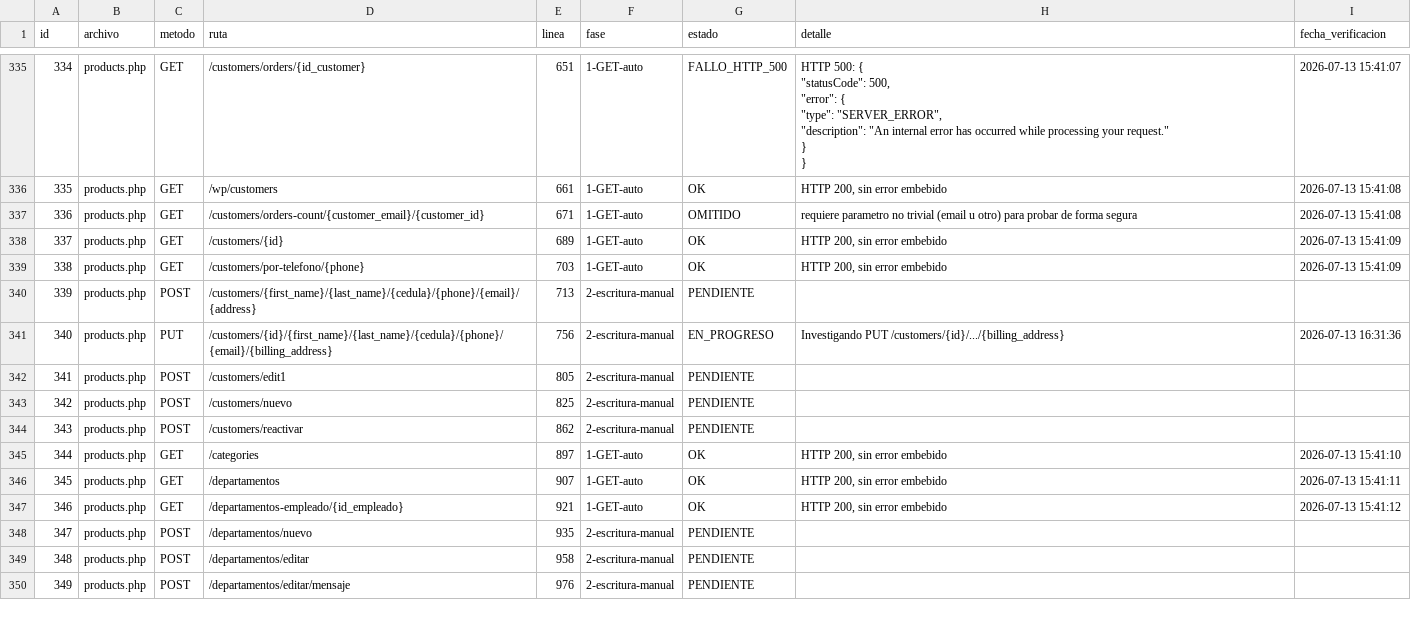
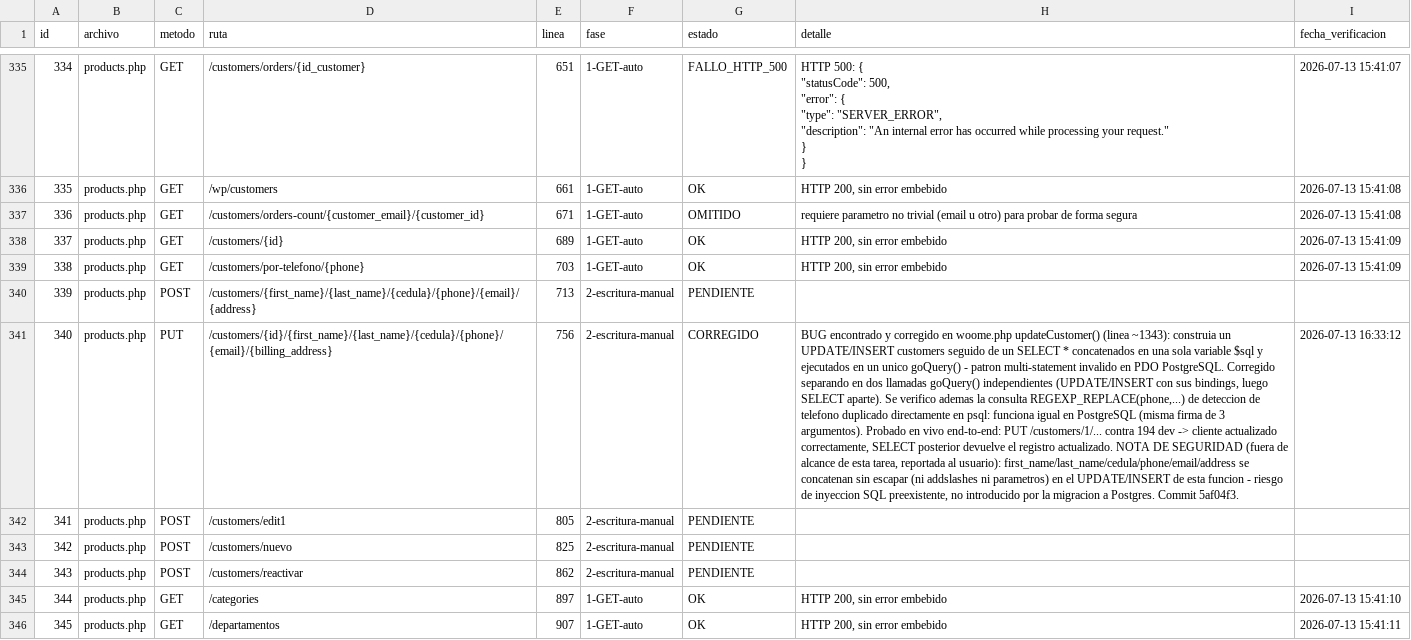
Before and after one commit to softzcar/ninesys-apidev, a CSV file: logs_gemini/verificacion_postgres/checklist_endpoints.csv, drawn as a sheet; only a part is shown, gaps mark what is left out; the shorter side is filled out with more unchanged rows; the diff names each change by its address in the sheet, - before the commit and + after, or states it on an @@ line.

Commit message:
Fase 2: marcar id340 products.php PUT /customers/... como CORREGIDO

```diff
--- a/logs_gemini/verificacion_postgres/checklist_endpoints.csv
+++ b/logs_gemini/verificacion_postgres/checklist_endpoints.csv
-G341 (estado): EN_PROGRESO
+G341 (estado): CORREGIDO
-H341 (detalle): Investigando PUT /customers/{id}/.../{billing_address}
+H341 (detalle): BUG encontrado y corregido en woome.php updateCustomer() (linea ~1343): construia un UPDATE/INSERT customers seguido de un SELECT * concatenados en una sola variable $sql y ejecutados en un unico goQuery() - patron multi-statement invalido en PDO PostgreSQL. Corregido separando en dos llamadas goQuery() independientes (UPDATE/INSERT con sus bindings, luego SELECT aparte). Se verifico ademas la consulta REGEXP_REPLACE(phone,...) de deteccion de telefono duplicado directamente en psql: funciona igual en PostgreSQL (misma firma de 3 argumentos). Probado en vivo end-to-end: PUT /customers/1/... contra 194 dev -> cliente actualizado correctamente, SELECT posterior devuelve el registro actualizado. NOTA DE SEGURIDAD (fuera de alcance de esta tarea, reportada al usuario): first_name/last_name/cedula/phone/email/address se concatenan sin escapar (ni addslashes ni parametros) en el UPDATE/INSERT de esta funcion - riesgo de inyeccion SQL preexistente, no introducido por la migracion a Postgres. Commit 5af04f3.
-I341 (fecha_verificacion): 2026-07-13 16:31:36
+I341 (fecha_verificacion): 2026-07-13 16:33:12
```
